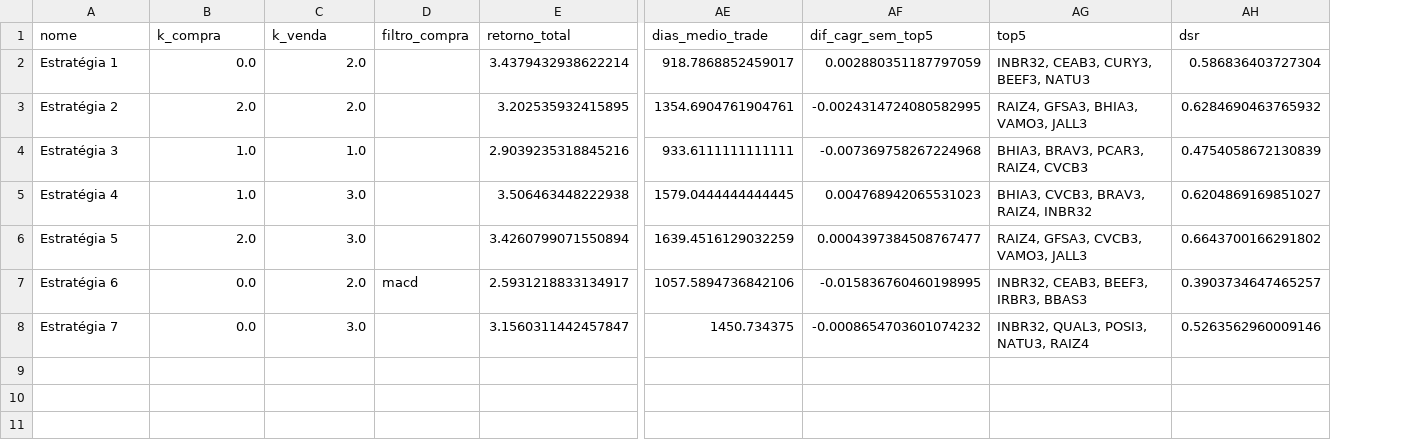
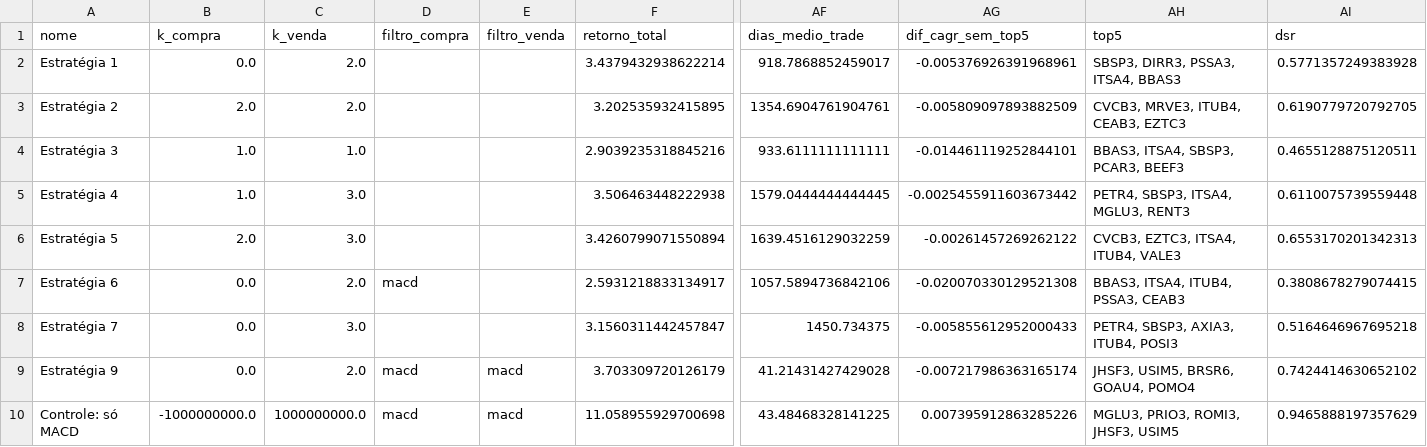
Before and after one commit to fpinto0416/vpa-historico-b3, a CSV file: reports/variantes.csv, drawn as a sheet; only a part is shown, gaps mark what is left out; addresses are those after the commit; rows hold the shown columns only; the diff names each change by its address in the sheet, - before the commit and + after, or states it on an @@ line.

```diff
--- a/reports/variantes.csv
+++ b/reports/variantes.csv
+column E (filtro_venda), empty
-AG2 (dif_cagr_sem_top5): 0.002880351187797059
+AG2 (dif_cagr_sem_top5): -0.005376926391968961
-AH2 (top5): INBR32, CEAB3, CURY3, BEEF3, NATU3
+AH2 (top5): SBSP3, DIRR3, PSSA3, ITSA4, BBAS3
-AI2 (dsr): 0.586836403727304
+AI2 (dsr): 0.5771357249383928
-AG3 (dif_cagr_sem_top5): -0.0024314724080582995
+AG3 (dif_cagr_sem_top5): -0.005809097893882509
-AH3 (top5): RAIZ4, GFSA3, BHIA3, VAMO3, JALL3
+AH3 (top5): CVCB3, MRVE3, ITUB4, CEAB3, EZTC3
-AI3 (dsr): 0.6284690463765932
+AI3 (dsr): 0.6190779720792705
-AG4 (dif_cagr_sem_top5): -0.007369758267224968
+AG4 (dif_cagr_sem_top5): -0.014461119252844101
-AH4 (top5): BHIA3, BRAV3, PCAR3, RAIZ4, CVCB3
+AH4 (top5): BBAS3, ITSA4, SBSP3, PCAR3, BEEF3
-AI4 (dsr): 0.4754058672130839
+AI4 (dsr): 0.4655128875120511
-AG5 (dif_cagr_sem_top5): 0.004768942065531023
+AG5 (dif_cagr_sem_top5): -0.0025455911603673442
-AH5 (top5): BHIA3, CVCB3, BRAV3, RAIZ4, INBR32
+AH5 (top5): PETR4, SBSP3, ITSA4, MGLU3, RENT3
-AI5 (dsr): 0.6204869169851027
+AI5 (dsr): 0.6110075739559448
-AG6 (dif_cagr_sem_top5): 0.0004397384508767477
+AG6 (dif_cagr_sem_top5): -0.00261457269262122
-AH6 (top5): RAIZ4, GFSA3, CVCB3, VAMO3, JALL3
+AH6 (top5): CVCB3, EZTC3, ITSA4, ITUB4, VALE3
-AI6 (dsr): 0.6643700166291802
+AI6 (dsr): 0.6553170201342313
-AG7 (dif_cagr_sem_top5): -0.015836760460198995
+AG7 (dif_cagr_sem_top5): -0.020070330129521308
-AH7 (top5): INBR32, CEAB3, BEEF3, IRBR3, BBAS3
+AH7 (top5): BBAS3, ITSA4, ITUB4, PSSA3, CEAB3
-AI7 (dsr): 0.3903734647465257
+AI7 (dsr): 0.3808678279074415
-AG8 (dif_cagr_sem_top5): -0.0008654703601074232
+AG8 (dif_cagr_sem_top5): -0.005855612952000433
-AH8 (top5): INBR32, QUAL3, POSI3, NATU3, RAIZ4
+AH8 (top5): PETR4, SBSP3, AXIA3, ITUB4, POSI3
-AI8 (dsr): 0.5263562960009146
+AI8 (dsr): 0.5164646967695218
+row 9: Estratégia 9 | 0.0 | 2.0 | macd | macd | 3.703309720126179 | 41.21431427429028 | -0.007217986363165174 | JHSF3, USIM5, BRSR6, GOAU4, POMO4 | 0.7424414630652102
+row 10: Controle: só MACD | -1000000000.0 | 1000000000.0 | macd | macd | 11.058955929700698 | 43.48468328141225 | 0.007395912863285226 | MGLU3, PRIO3, ROMI3, JHSF3, USIM5 | 0.9465888197357629
```
Also changed, not shown: reports/sensibilidade.csv, 11 other files.
